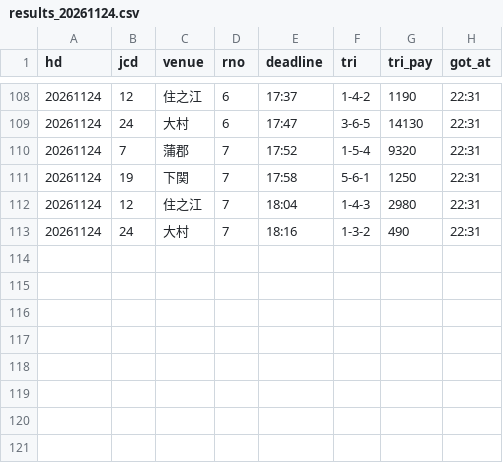
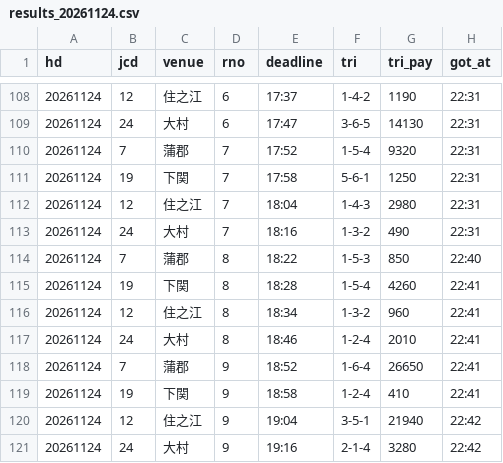
Before and after one commit to pocha2525/boatrace-ai, a CSV file: logs/results_20261124.csv, drawn as a sheet; only a part is shown, gaps mark what is left out; the diff names each change by its address in the sheet, - before the commit and + after, or states it on an @@ line.

```diff
--- a/logs/results_20261124.csv
+++ b/logs/results_20261124.csv
+row 114: 20261124 | 7 | 蒲郡 | 8 | 18:22 | 1-5-3 | 850 | 22:40
+row 115: 20261124 | 19 | 下関 | 8 | 18:28 | 1-5-4 | 4260 | 22:41
+row 116: 20261124 | 12 | 住之江 | 8 | 18:34 | 1-3-2 | 960 | 22:41
+row 117: 20261124 | 24 | 大村 | 8 | 18:46 | 1-2-4 | 2010 | 22:41
+row 118: 20261124 | 7 | 蒲郡 | 9 | 18:52 | 1-6-4 | 26650 | 22:41
+row 119: 20261124 | 19 | 下関 | 9 | 18:58 | 1-2-4 | 410 | 22:41
+row 120: 20261124 | 12 | 住之江 | 9 | 19:04 | 3-5-1 | 21940 | 22:42
+row 121: 20261124 | 24 | 大村 | 9 | 19:16 | 2-1-4 | 3280 | 22:42
```
